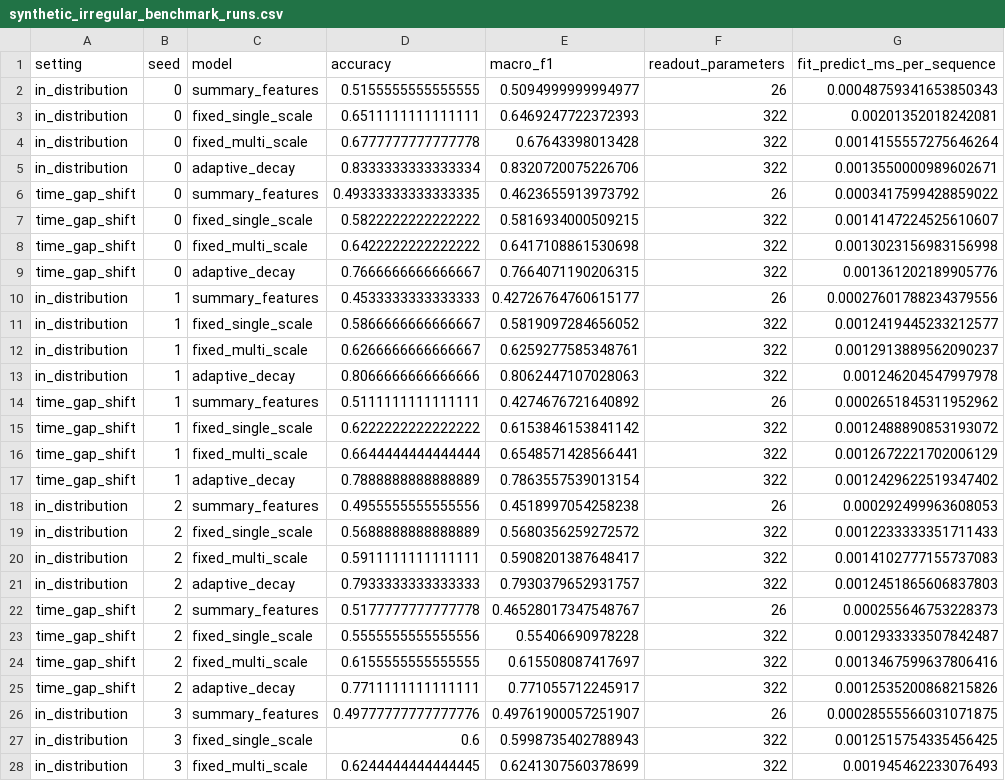
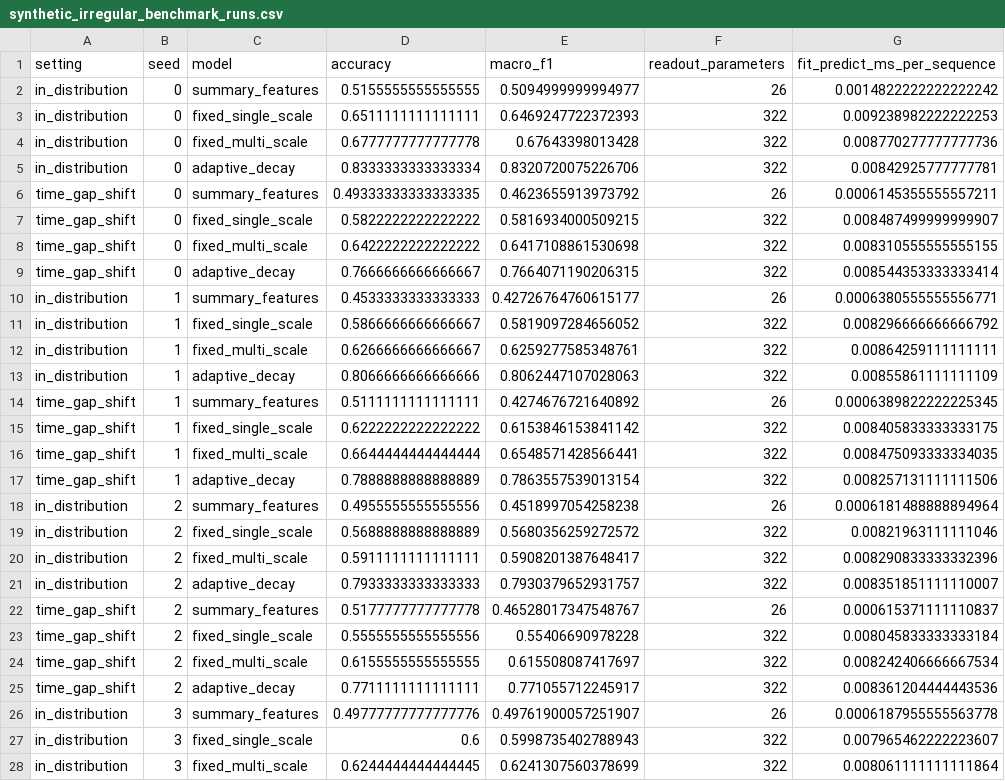
Before and after one commit to 1922733078-lab/liquid-neural-networks-transparency, a CSV file: benchmark/results/synthetic_irregular_benchmark_runs.csv, drawn as a sheet; only a part is shown; the diff covers the shown part only.

Commit message:
Clarify screening log and benchmark proxy reporting

```diff
--- a/benchmark/results/synthetic_irregular_benchmark_runs.csv
+++ b/benchmark/results/synthetic_irregular_benchmark_runs.csv
@@ -1,28 +1,28 @@
 setting,seed,model,accuracy,macro_f1,readout_parameters,fit_predict_ms_per_sequence
-in_distribution,0,summary_features,0.5155555555555555,0.5094999999994977,26,0.00048759341653850343
-in_distribution,0,fixed_single_scale,0.6511111111111111,0.6469247722372393,322,0.00201352018242081
-in_distribution,0,fixed_multi_scale,0.6777777777777778,0.67643398013428,322,0.0014155557275646264
-in_distribution,0,adaptive_decay,0.8333333333333334,0.8320720075226706,322,0.0013550000989602671
-time_gap_shift,0,summary_features,0.49333333333333335,0.4623655913973792,26,0.0003417599428859022
-time_gap_shift,0,fixed_single_scale,0.5822222222222222,0.5816934000509215,322,0.0014147224525610607
-time_gap_shift,0,fixed_multi_scale,0.6422222222222222,0.6417108861530698,322,0.0013023156983156998
-time_gap_shift,0,adaptive_decay,0.7666666666666667,0.7664071190206315,322,0.001361202189905776
-in_distribution,1,summary_features,0.4533333333333333,0.42726764760615177,26,0.00027601788234379556
-in_distribution,1,fixed_single_scale,0.5866666666666667,0.5819097284656052,322,0.0012419445233212577
-in_distribution,1,fixed_multi_scale,0.6266666666666667,0.6259277585348761,322,0.0012913889562090237
-in_distribution,1,adaptive_decay,0.8066666666666666,0.8062447107028063,322,0.001246204547997978
-time_gap_shift,1,summary_features,0.5111111111111111,0.4274676721640892,26,0.0002651845311952962
-time_gap_shift,1,fixed_single_scale,0.6222222222222222,0.6153846153841142,322,0.0012488890853193072
-time_gap_shift,1,fixed_multi_scale,0.6644444444444444,0.6548571428566441,322,0.0012672221702006129
-time_gap_shift,1,adaptive_decay,0.7888888888888889,0.7863557539013154,322,0.0012429622519347402
-in_distribution,2,summary_features,0.4955555555555556,0.4518997054258238,26,0.000292499963608053
-in_distribution,2,fixed_single_scale,0.5688888888888889,0.5680356259272572,322,0.0012233333351711433
-in_distribution,2,fixed_multi_scale,0.5911111111111111,0.5908201387648417,322,0.0014102777155737083
-in_distribution,2,adaptive_decay,0.7933333333333333,0.7930379652931757,322,0.0012451865606837803
-time_gap_shift,2,summary_features,0.5177777777777778,0.46528017347548767,26,0.000255646753228373
-time_gap_shift,2,fixed_single_scale,0.5555555555555556,0.55406690978228,322,0.0012933333507842487
-time_gap_shift,2,fixed_multi_scale,0.6155555555555555,0.615508087417697,322,0.0013467599637806416
-time_gap_shift,2,adaptive_decay,0.7711111111111111,0.771055712245917,322,0.0012535200868215826
-in_distribution,3,summary_features,0.49777777777777776,0.49761900057251907,26,0.00028555566031071875
-in_distribution,3,fixed_single_scale,0.6,0.5998735402788943,322,0.0012515754335456425
-in_distribution,3,fixed_multi_scale,0.6244444444444445,0.6241307560378699,322,0.001945462233076493
+in_distribution,0,summary_features,0.5155555555555555,0.5094999999994977,26,0.0014822222222222242
+in_distribution,0,fixed_single_scale,0.6511111111111111,0.6469247722372393,322,0.009238982222222253
+in_distribution,0,fixed_multi_scale,0.6777777777777778,0.67643398013428,322,0.008770277777777736
+in_distribution,0,adaptive_decay,0.8333333333333334,0.8320720075226706,322,0.00842925777777781
+time_gap_shift,0,summary_features,0.49333333333333335,0.4623655913973792,26,0.0006145355555557211
+time_gap_shift,0,fixed_single_scale,0.5822222222222222,0.5816934000509215,322,0.008487499999999907
+time_gap_shift,0,fixed_multi_scale,0.6422222222222222,0.6417108861530698,322,0.008310555555555155
+time_gap_shift,0,adaptive_decay,0.7666666666666667,0.7664071190206315,322,0.008544353333333414
+in_distribution,1,summary_features,0.4533333333333333,0.42726764760615177,26,0.0006380555555556771
+in_distribution,1,fixed_single_scale,0.5866666666666667,0.5819097284656052,322,0.008296666666666792
+in_distribution,1,fixed_multi_scale,0.6266666666666667,0.6259277585348761,322,0.00864259111111111
+in_distribution,1,adaptive_decay,0.8066666666666666,0.8062447107028063,322,0.00855861111111109
+time_gap_shift,1,summary_features,0.5111111111111111,0.4274676721640892,26,0.0006389822222225345
+time_gap_shift,1,fixed_single_scale,0.6222222222222222,0.6153846153841142,322,0.008405833333333175
+time_gap_shift,1,fixed_multi_scale,0.6644444444444444,0.6548571428566441,322,0.008475093333334035
+time_gap_shift,1,adaptive_decay,0.7888888888888889,0.7863557539013154,322,0.008257131111111506
+in_distribution,2,summary_features,0.4955555555555556,0.4518997054258238,26,0.0006181488888894964
+in_distribution,2,fixed_single_scale,0.5688888888888889,0.5680356259272572,322,0.00821963111111046
+in_distribution,2,fixed_multi_scale,0.5911111111111111,0.5908201387648417,322,0.008290833333332396
+in_distribution,2,adaptive_decay,0.7933333333333333,0.7930379652931757,322,0.008351851111110007
+time_gap_shift,2,summary_features,0.5177777777777778,0.46528017347548767,26,0.000615371111110837
+time_gap_shift,2,fixed_single_scale,0.5555555555555556,0.55406690978228,322,0.008045833333333184
+time_gap_shift,2,fixed_multi_scale,0.6155555555555555,0.615508087417697,322,0.008242406666667534
+time_gap_shift,2,adaptive_decay,0.7711111111111111,0.771055712245917,322,0.008361204444443536
+in_distribution,3,summary_features,0.49777777777777776,0.49761900057251907,26,0.0006187955555563778
+in_distribution,3,fixed_single_scale,0.6,0.5998735402788943,322,0.007965462222223607
+in_distribution,3,fixed_multi_scale,0.6244444444444445,0.6241307560378699,322,0.008061111111111864
```
Also changed, not shown: 37 edited cells elsewhere in this file, benchmark/results/synthetic_irregular_benchmark_summary.csv, 5 other files.
